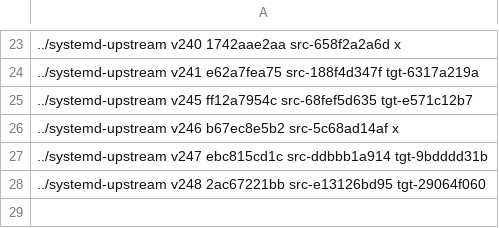
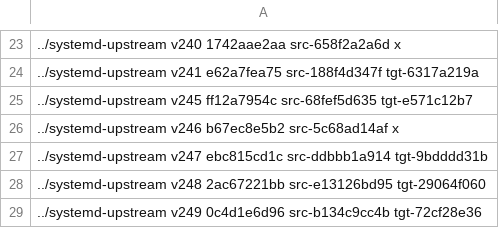
Before and after one commit to Yamakuzure/pwx-elogind-migration-tools, a CSV file: last_mutual_commits.csv, drawn as a sheet; only a part is shown, gaps mark what is left out; the diff names each change by its address in the sheet, - before the commit and + after, or states it on an @@ line.

Commit message:
last_mutual_commits.csv: Add status of v249 migration
Signed-off-by: Sven Eden <sven.eden@prydeworx.com>

```diff
--- a/last_mutual_commits.csv
+++ b/last_mutual_commits.csv
+row 29: ../systemd-upstream v249 0c4d1e6d96 src-b134c9cc4b tgt-72cf28e36
```
